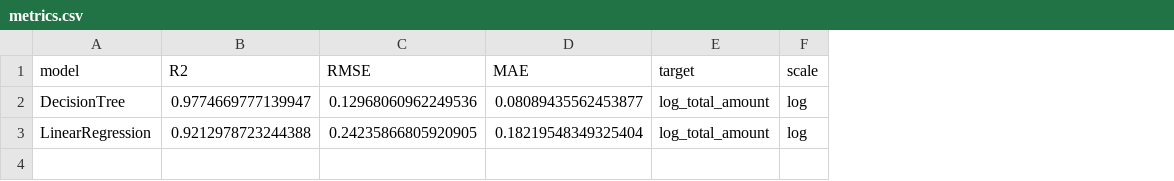
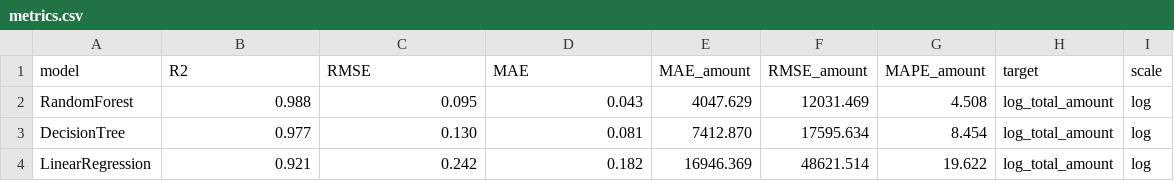
Before and after one commit to lupanpan1030/airline-revenue-analytics, a CSV file: outputs/booking/tables/metrics.csv, drawn as a sheet; addresses are those after the commit; the diff names each change by its address in the sheet, - before the commit and + after, or states it on an @@ line.

Commit message:
Regenerate booking outputs and extend metrics

```diff
--- a/outputs/booking/tables/metrics.csv
+++ b/outputs/booking/tables/metrics.csv
+column E (MAE_amount), rows 3-4: 7412.870 | 16946.369
+column F (RMSE_amount), rows 3-4: 17595.634 | 48621.514
+column G (MAPE_amount), rows 3-4: 8.454 | 19.622
+row 2: RandomForest | 0.988 | 0.095 | 0.043 | 4047.629 | 12031.469 | 4.508 | log_total_amount | log
-B3 (R2): 0.9774669777139947
+B3 (R2): 0.977
-C3 (RMSE): 0.12968060962249536
+C3 (RMSE): 0.130
-D3 (MAE): 0.08089435562453877
+D3 (MAE): 0.081
-B4 (R2): 0.9212978723244388
+B4 (R2): 0.921
-C4 (RMSE): 0.24235866805920905
+C4 (RMSE): 0.242
-D4 (MAE): 0.18219548349325404
+D4 (MAE): 0.182
```
Also changed, not shown: 8 other files.
